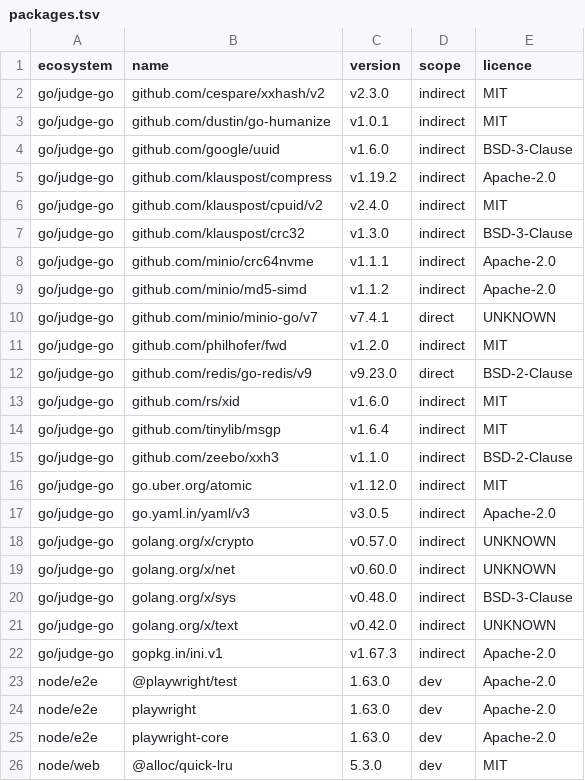
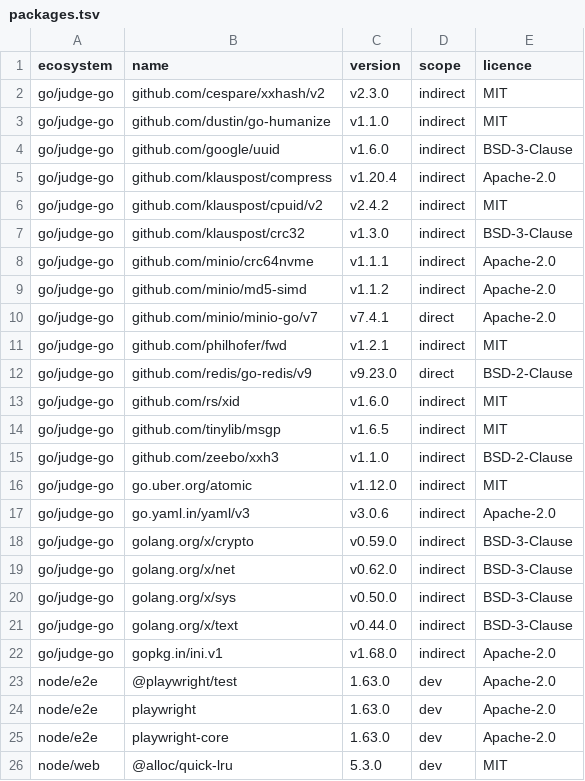
Before and after one commit to menarzullayev/rankwant, a TSV file: docs/research/2026-09-21-licence-inventory/packages.tsv, drawn as a sheet; only a part is shown; the diff covers the shown part only.

```diff
--- a/docs/research/2026-09-21-licence-inventory/packages.tsv
+++ b/docs/research/2026-09-21-licence-inventory/packages.tsv
@@ -2,6 +2,6 @@ ecosystem	name	version	scope	licence
 go/judge-go	github.com/cespare/xxhash/v2	v2.3.0	indirect	MIT
-go/judge-go	github.com/dustin/go-humanize	v1.0.1	indirect	MIT
+go/judge-go	github.com/dustin/go-humanize	v1.1.0	indirect	MIT
 go/judge-go	github.com/google/uuid	v1.6.0	indirect	BSD-3-Clause
-go/judge-go	github.com/klauspost/compress	v1.19.2	indirect	Apache-2.0
-go/judge-go	github.com/klauspost/cpuid/v2	v2.4.0	indirect	MIT
+go/judge-go	github.com/klauspost/compress	v1.20.4	indirect	Apache-2.0
+go/judge-go	github.com/klauspost/cpuid/v2	v2.4.2	indirect	MIT
 go/judge-go	github.com/klauspost/crc32	v1.3.0	indirect	BSD-3-Clause
@@ -9,15 +9,15 @@ go/judge-go	github.com/minio/crc64nvme	v1.1.1	indirect	Apache-2.0
 go/judge-go	github.com/minio/md5-simd	v1.1.2	indirect	Apache-2.0
-go/judge-go	github.com/minio/minio-go/v7	v7.4.1	direct	UNKNOWN
-go/judge-go	github.com/philhofer/fwd	v1.2.0	indirect	MIT
+go/judge-go	github.com/minio/minio-go/v7	v7.4.1	direct	Apache-2.0
+go/judge-go	github.com/philhofer/fwd	v1.2.1	indirect	MIT
 go/judge-go	github.com/redis/go-redis/v9	v9.23.0	direct	BSD-2-Clause
 go/judge-go	github.com/rs/xid	v1.6.0	indirect	MIT
-go/judge-go	github.com/tinylib/msgp	v1.6.4	indirect	MIT
+go/judge-go	github.com/tinylib/msgp	v1.6.5	indirect	MIT
 go/judge-go	github.com/zeebo/xxh3	v1.1.0	indirect	BSD-2-Clause
 go/judge-go	go.uber.org/atomic	v1.12.0	indirect	MIT
-go/judge-go	go.yaml.in/yaml/v3	v3.0.5	indirect	Apache-2.0
-go/judge-go	golang.org/x/crypto	v0.57.0	indirect	UNKNOWN
-go/judge-go	golang.org/x/net	v0.60.0	indirect	UNKNOWN
-go/judge-go	golang.org/x/sys	v0.48.0	indirect	BSD-3-Clause
-go/judge-go	golang.org/x/text	v0.42.0	indirect	UNKNOWN
-go/judge-go	gopkg.in/ini.v1	v1.67.3	indirect	Apache-2.0
+go/judge-go	go.yaml.in/yaml/v3	v3.0.6	indirect	Apache-2.0
+go/judge-go	golang.org/x/crypto	v0.59.0	indirect	BSD-3-Clause
+go/judge-go	golang.org/x/net	v0.62.0	indirect	BSD-3-Clause
+go/judge-go	golang.org/x/sys	v0.50.0	indirect	BSD-3-Clause
+go/judge-go	golang.org/x/text	v0.44.0	indirect	BSD-3-Clause
+go/judge-go	gopkg.in/ini.v1	v1.68.0	indirect	Apache-2.0
 node/e2e	@playwright/test	1.63.0	dev	Apache-2.0
```
Also changed, not shown: 8 edited cells elsewhere in this file, docs/research/2026-09-21-licence-inventory/go-licences.tsv, 12 other files.
